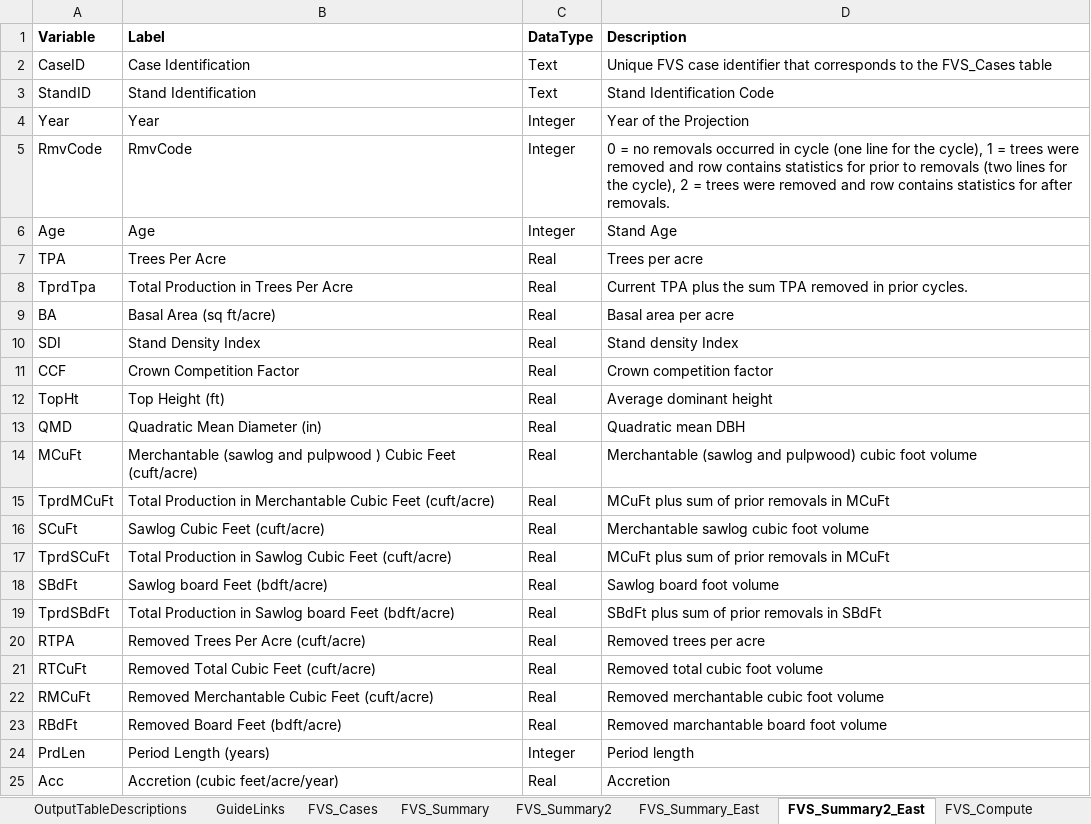
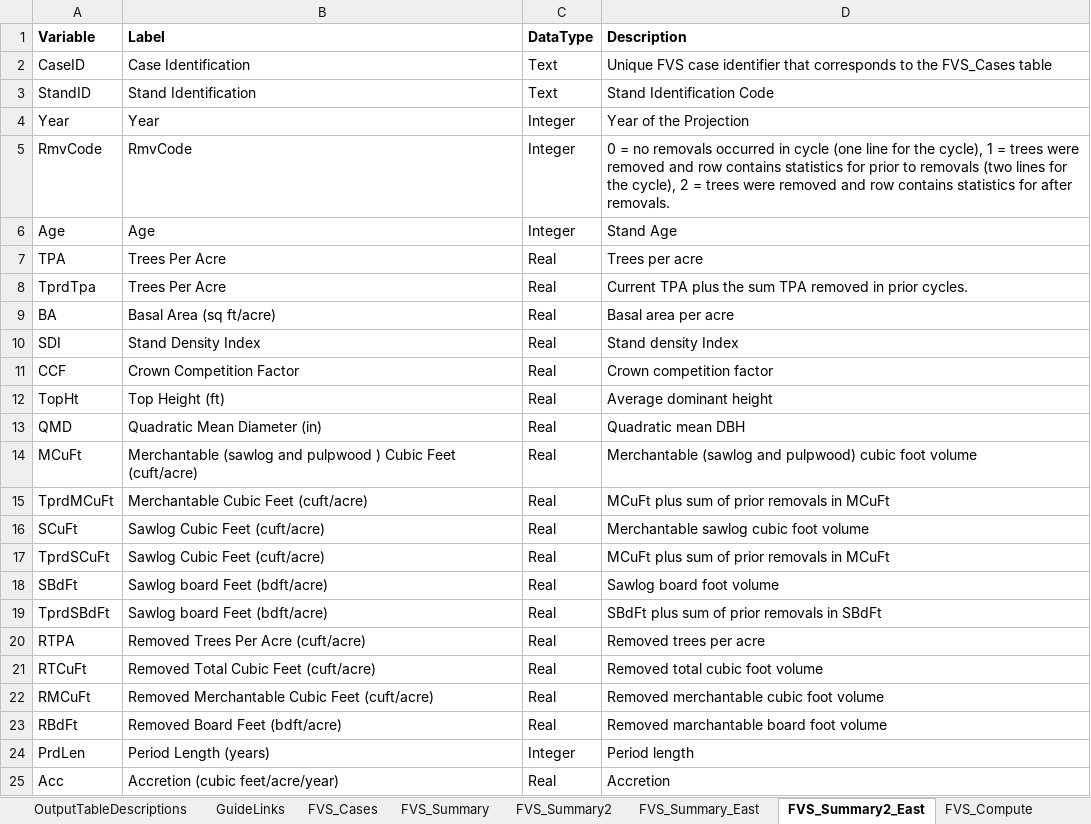
Before and after one commit to USDAForestService/ForestVegetationSimulator-Interface, an Excel workbook: shinyFVSOnlineDev/databaseDescription.xlsx, sheet FVS_Summary2_East, drawn as a sheet; only a part is shown; values as stored, in another font and other column widths than the file's, no borders; the diff names each change by its address in the sheet, - before the commit and + after, or states it on an @@ line.

```diff
--- a/shinyFVSOnlineDev/databaseDescription.xlsx (sheet FVS_Summary2_East)
+++ b/shinyFVSOnlineDev/databaseDescription.xlsx (sheet FVS_Summary2_East)
-B8 (Label): Total Production in Trees Per Acre
+B8 (Label): Trees Per Acre
-B15 (Label): Total Production in Merchantable Cubic Feet (cuft/acre)
+B15 (Label): Merchantable Cubic Feet (cuft/acre)
-B17 (Label): Total Production in Sawlog Cubic Feet (cuft/acre)
+B17 (Label): Sawlog Cubic Feet (cuft/acre)
-B19 (Label): Total Production in Sawlog board Feet (bdft/acre)
+B19 (Label): Sawlog board Feet (bdft/acre)
```
Also changed, not shown: sheet CmpSummary2, sheet OutputTableDescriptions, sheet CmpMetaData, sheet StdStk, sheet FVS_Summary2, sheet CmpSummary2_East, 1 more sheet, other sheet tabs.
